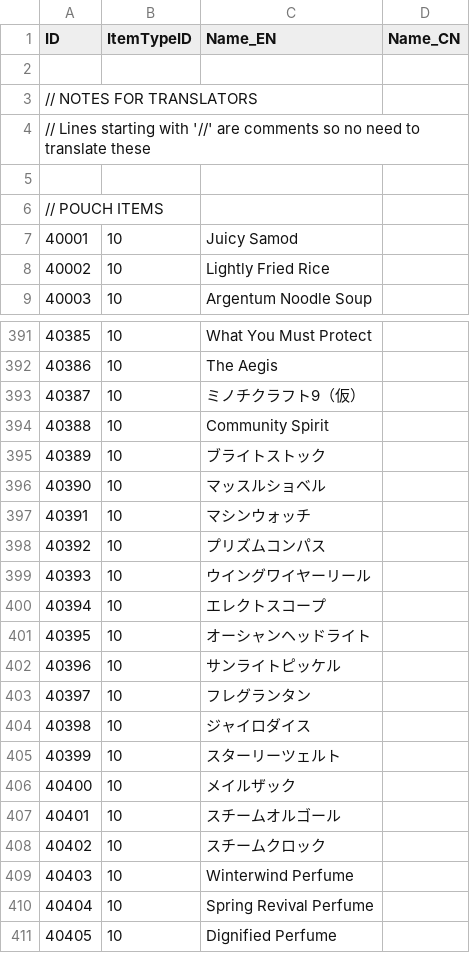
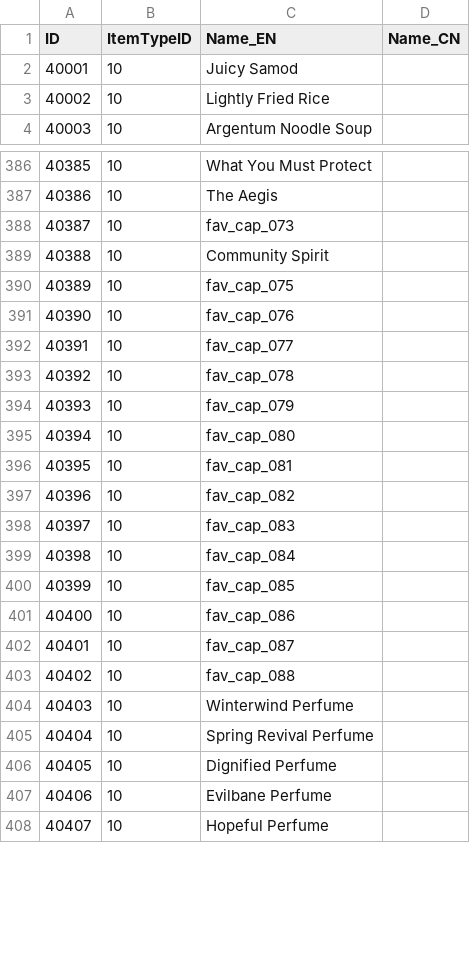
Before and after one commit to soarqin/XC2SaveNETThingy, a CSV file: XC2SaveNETThingy/data/Items_POUCH_ITEMS.csv, drawn as a sheet; only a part is shown, gaps mark what is left out; the shorter side is filled out with more unchanged rows; removed rows and columns are numbered as before the commit, all else as after; the diff covers the shown part only; the diff names each change by its address in the sheet, - before the commit and + after, or states it on an @@ line.

```diff
--- a/XC2SaveNETThingy/data/Items_POUCH_ITEMS.csv
+++ b/XC2SaveNETThingy/data/Items_POUCH_ITEMS.csv
-row 2: (empty)
@@ row 3 moved to row 431: // NOTES FOR TRANSLATORS @@
@@ row 4 moved to row 432: // Lines starting with '//' are comments… @@
-row 5: (empty)
@@ row 6 moved to row 434: // POUCH ITEMS @@
-C388 (Name_EN): ミノチクラフト9（仮）
+C388 (Name_EN): fav_cap_073
-C390 (Name_EN): ブライトストック
+C390 (Name_EN): fav_cap_075
-C391 (Name_EN): マッスルショベル
+C391 (Name_EN): fav_cap_076
-C392 (Name_EN): マシンウォッチ
+C392 (Name_EN): fav_cap_077
-C393 (Name_EN): プリズムコンパス
+C393 (Name_EN): fav_cap_078
-C394 (Name_EN): ウイングワイヤーリール
+C394 (Name_EN): fav_cap_079
-C395 (Name_EN): エレクトスコープ
+C395 (Name_EN): fav_cap_080
-C396 (Name_EN): オーシャンヘッドライト
+C396 (Name_EN): fav_cap_081
-C397 (Name_EN): サンライトピッケル
+C397 (Name_EN): fav_cap_082
-C398 (Name_EN): フレグランタン
+C398 (Name_EN): fav_cap_083
-C399 (Name_EN): ジャイロダイス
+C399 (Name_EN): fav_cap_084
-C400 (Name_EN): スターリーツェルト
+C400 (Name_EN): fav_cap_085
-C401 (Name_EN): メイルザック
+C401 (Name_EN): fav_cap_086
-C402 (Name_EN): スチームオルゴール
+C402 (Name_EN): fav_cap_087
-C403 (Name_EN): スチームクロック
+C403 (Name_EN): fav_cap_088
```
Also changed, not shown: 2 added rows and 16 edited cells elsewhere in this file, XC2SaveNETThingy/data/BladeSpecials.csv, XC2SaveNETThingy/data/BladeSpecialsLv4.csv, 32 other files.
